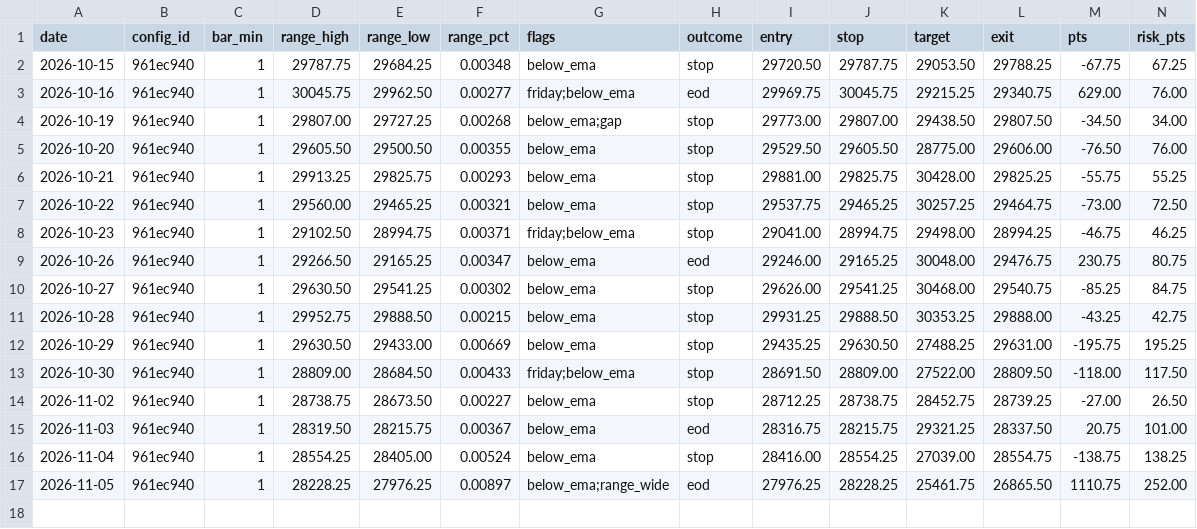
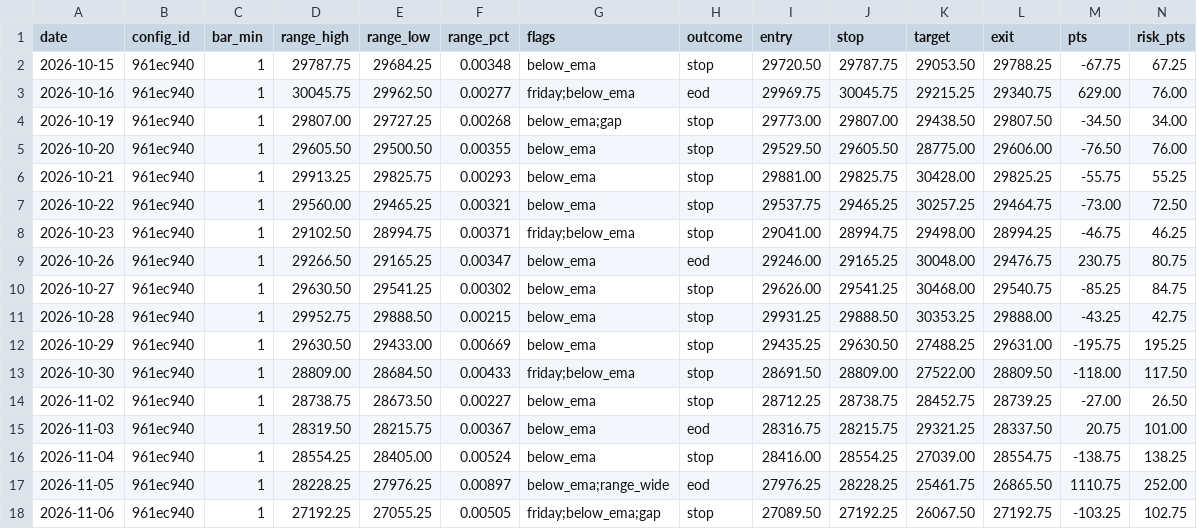
Before and after one commit to jlee056/orb-bot, a CSV file: forward/forward_log_orb5.csv, drawn as a sheet; only a part is shown; rows hold the shown columns only; the diff names each change by its address in the sheet, - before the commit and + after, or states it on an @@ line.

```diff
--- a/forward/forward_log_orb5.csv
+++ b/forward/forward_log_orb5.csv
+row 18: 2026-11-06 | 961ec940 | 1 | 27192.25 | 27055.25 | 0.00505 | friday;below_ema;gap | stop | 27089.50 | 27192.25 | 26067.50 | 27192.75 | -103.25 | 102.75
```
Also changed, not shown: forward/forward_log.csv, forward/forward_log_both60.csv, 2 other files.
